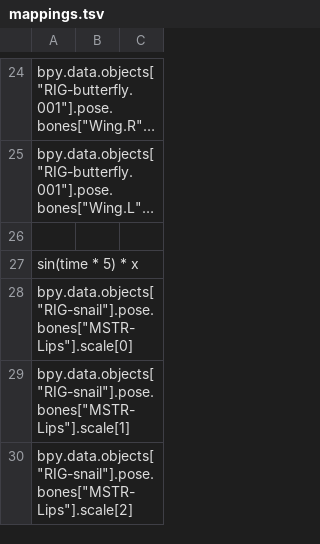
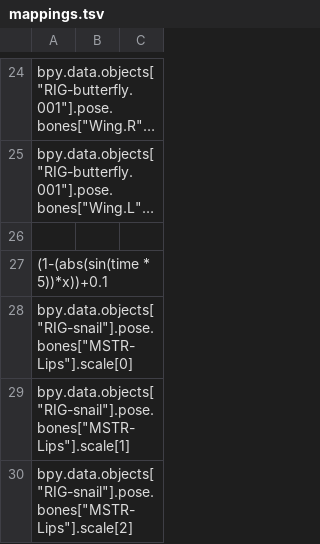
Before and after one commit to SimonKinane/MidiDrivenAnimation, a TSV file: mappings.tsv, drawn as a sheet; only a part is shown, gaps mark what is left out; long unchanged cells end in …; the diff names each change by its address in the sheet, - before the commit and + after, or states it on an @@ line.

Commit message:
Updates expression for procedural animation

```diff
--- a/mappings.tsv
+++ b/mappings.tsv
-A27: sin(time * 5) * x
+A27: (1-(abs(sin(time * 5))*x))+0.1
```
